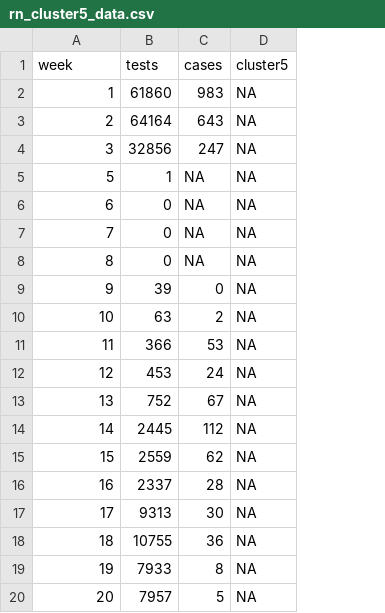
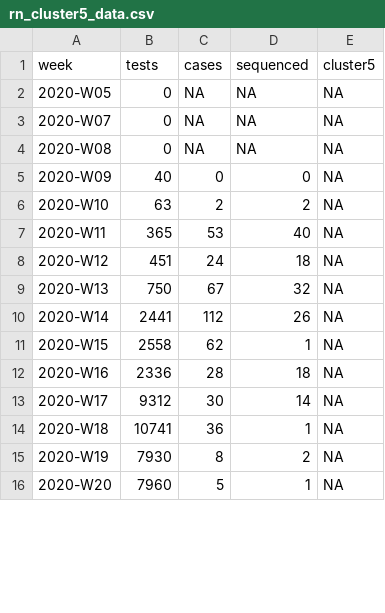
Before and after one commit to CLINDA-AAU/cluster5, a CSV file: Data/rn_cluster5_data.csv, drawn as a sheet; only a part is shown; removed rows and columns are numbered as before the commit, all else as after; the diff covers the shown part only; the diff names each change by its address in the sheet, - before the commit and + after, or states it on an @@ line.

```diff
--- a/Data/rn_cluster5_data.csv
+++ b/Data/rn_cluster5_data.csv
+column D (sequenced), rows 2-16: NA | NA | NA | 0 | 2 | 40 | 18 | 32 | 26 | 1 | 18 | 14 | 1 | 2 | 1
-row 2: 1 | 61860 | 983 | NA
-row 3: 2 | 64164 | 643 | NA
-row 4: 3 | 32856 | 247 | NA
-row 5: 5 | 1 | NA | NA
-A2 (week): 6
+A2 (week): 2020-W05
-A3 (week): 7
+A3 (week): 2020-W07
-A4 (week): 8
+A4 (week): 2020-W08
-A5 (week): 9
+A5 (week): 2020-W09
-B5 (tests): 39
+B5 (tests): 40
-A6 (week): 10
+A6 (week): 2020-W10
-A7 (week): 11
+A7 (week): 2020-W11
-B7 (tests): 366
+B7 (tests): 365
-A8 (week): 12
+A8 (week): 2020-W12
-B8 (tests): 453
+B8 (tests): 451
-A9 (week): 13
+A9 (week): 2020-W13
-B9 (tests): 752
+B9 (tests): 750
-A10 (week): 14
+A10 (week): 2020-W14
-B10 (tests): 2445
+B10 (tests): 2441
-A11 (week): 15
+A11 (week): 2020-W15
-B11 (tests): 2559
+B11 (tests): 2558
-A12 (week): 16
+A12 (week): 2020-W16
-B12 (tests): 2337
+B12 (tests): 2336
-A13 (week): 17
+A13 (week): 2020-W17
-B13 (tests): 9313
+B13 (tests): 9312
-A14 (week): 18
+A14 (week): 2020-W18
-B14 (tests): 10755
+B14 (tests): 10741
-A15 (week): 19
+A15 (week): 2020-W19
-B15 (tests): 7933
+B15 (tests): 7930
-A16 (week): 20
+A16 (week): 2020-W20
-B16 (tests): 7957
+B16 (tests): 7960
```
Also changed, not shown: 7 added rows, 2 removed rows and 53 edited cells elsewhere in this file, 30 other files.
